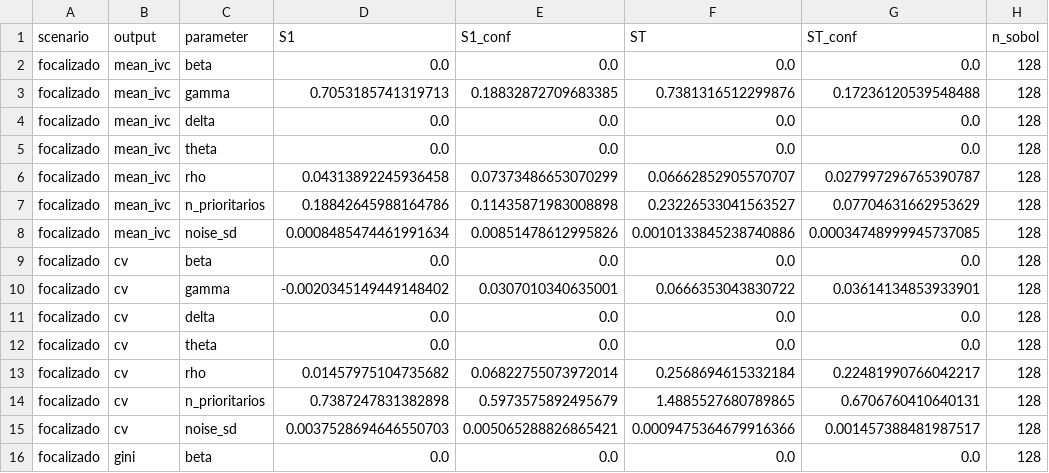
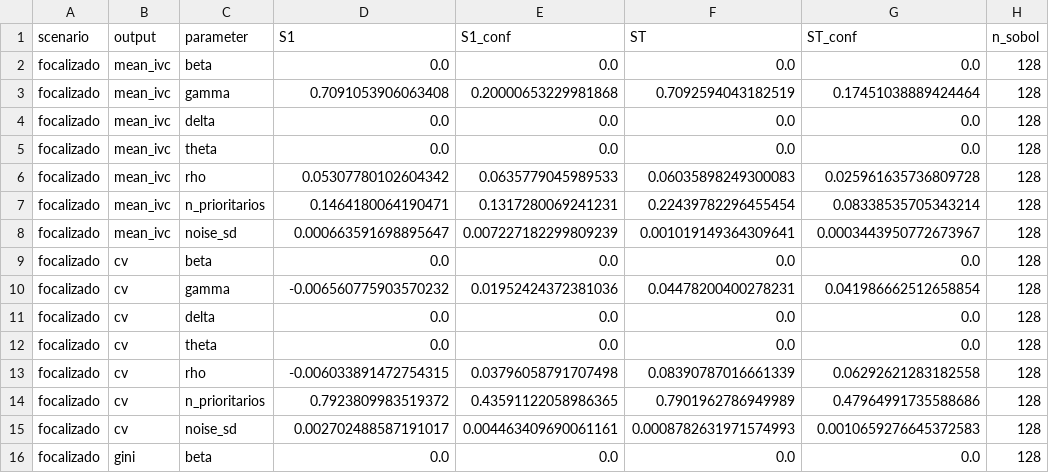
Before and after one commit to gjriveral/smart-city-decision-platform, a CSV file: article_outputs/table_sobol_indices.csv, drawn as a sheet; only a part is shown; the diff covers the shown part only; the diff names each change by its address in the sheet, - before the commit and + after, or states it on an @@ line.

```diff
--- a/article_outputs/table_sobol_indices.csv
+++ b/article_outputs/table_sobol_indices.csv
-D3 (S1): 0.7053185741319713
+D3 (S1): 0.7091053906063408
-E3 (S1_conf): 0.18832872709683385
+E3 (S1_conf): 0.20000653229981868
-F3 (ST): 0.7381316512299876
+F3 (ST): 0.7092594043182519
-G3 (ST_conf): 0.17236120539548488
+G3 (ST_conf): 0.17451038889424464
-D6 (S1): 0.04313892245936458
+D6 (S1): 0.05307780102604342
-E6 (S1_conf): 0.07373486653070299
+E6 (S1_conf): 0.0635779045989533
-F6 (ST): 0.06662852905570707
+F6 (ST): 0.06035898249300083
-G6 (ST_conf): 0.027997296765390787
+G6 (ST_conf): 0.025961635736809728
-D7 (S1): 0.18842645988164786
+D7 (S1): 0.1464180064190471
-E7 (S1_conf): 0.11435871983008898
+E7 (S1_conf): 0.1317280069241231
-F7 (ST): 0.23226533041563527
+F7 (ST): 0.22439782296455454
-G7 (ST_conf): 0.07704631662953629
+G7 (ST_conf): 0.08338535705343214
-D8 (S1): 0.0008485474461991634
+D8 (S1): 0.000663591698895647
-E8 (S1_conf): 0.00851478612995826
+E8 (S1_conf): 0.007227182299809239
-F8 (ST): 0.0010133845238740886
+F8 (ST): 0.001019149364309641
-G8 (ST_conf): 0.00034748999945737085
+G8 (ST_conf): 0.0003443950772673967
-D10 (S1): -0.0020345149449148402
+D10 (S1): -0.006560775903570232
-E10 (S1_conf): 0.0307010340635001
+E10 (S1_conf): 0.01952424372381036
-F10 (ST): 0.0666353043830722
+F10 (ST): 0.04478200400278231
-G10 (ST_conf): 0.03614134853933901
+G10 (ST_conf): 0.041986662512658854
-D13 (S1): 0.01457975104735682
+D13 (S1): -0.006033891472754315
-E13 (S1_conf): 0.06822755073972014
+E13 (S1_conf): 0.03796058791707498
-F13 (ST): 0.2568694615332184
+F13 (ST): 0.08390787016661339
-G13 (ST_conf): 0.22481990766042217
+G13 (ST_conf): 0.06292621283182558
-D14 (S1): 0.7387247831382898
+D14 (S1): 0.7923809983519372
-E14 (S1_conf): 0.5973575892495679
+E14 (S1_conf): 0.43591122058986365
-F14 (ST): 1.4885527680789865
+F14 (ST): 0.7901962786949989
-G14 (ST_conf): 0.6706760410640131
+G14 (ST_conf): 0.47964991735588686
-D15 (S1): 0.0037528694646550703
+D15 (S1): 0.002702488587191017
-E15 (S1_conf): 0.005065288826865421
+E15 (S1_conf): 0.004463409690061161
-F15 (ST): 0.0009475364679916366
+F15 (ST): 0.0008782631971574993
-G15 (ST_conf): 0.001457388481987517
+G15 (ST_conf): 0.0010659276645372583
```
Also changed, not shown: 76 edited cells elsewhere in this file, article_outputs/table_rain_forecast.csv, article_outputs/table_rain_forecast_by_year.csv, 18 other files.
